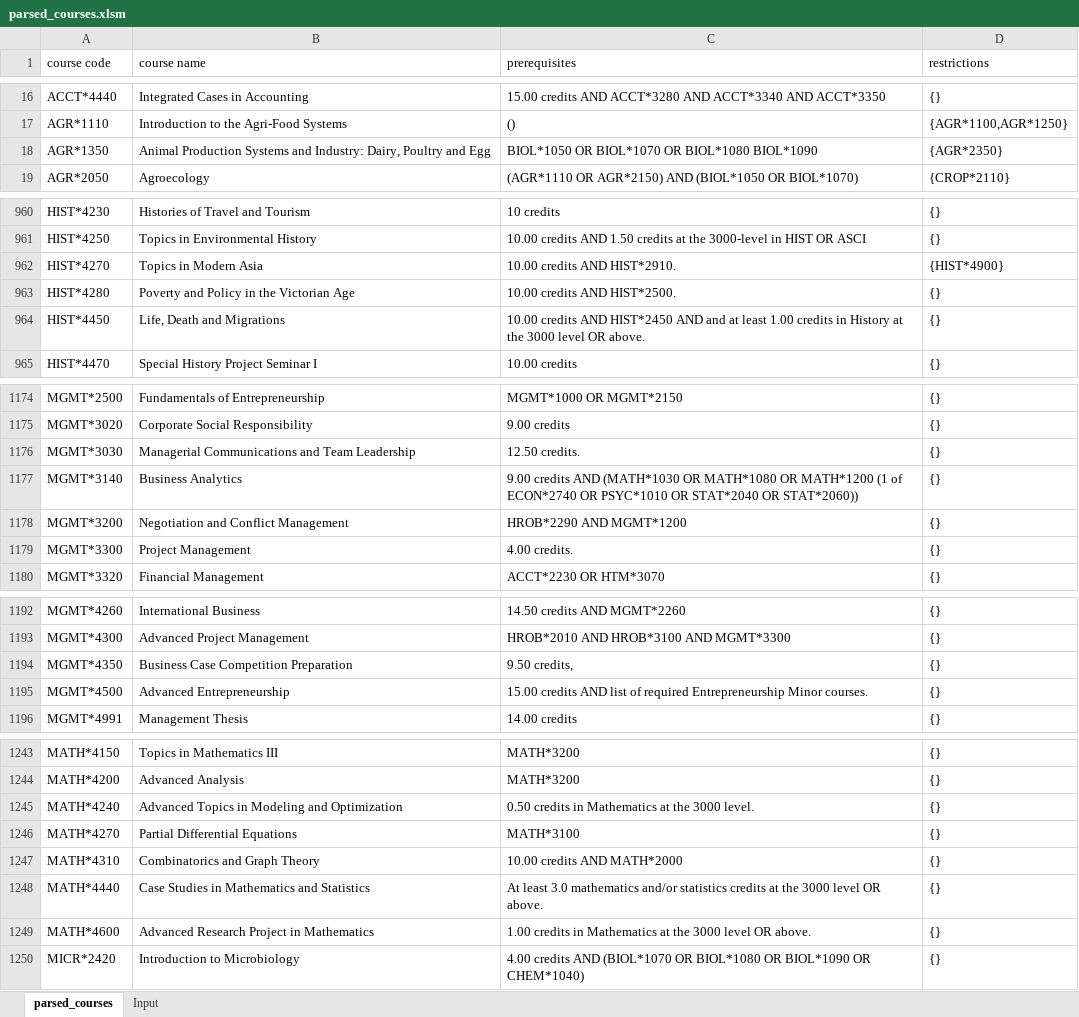
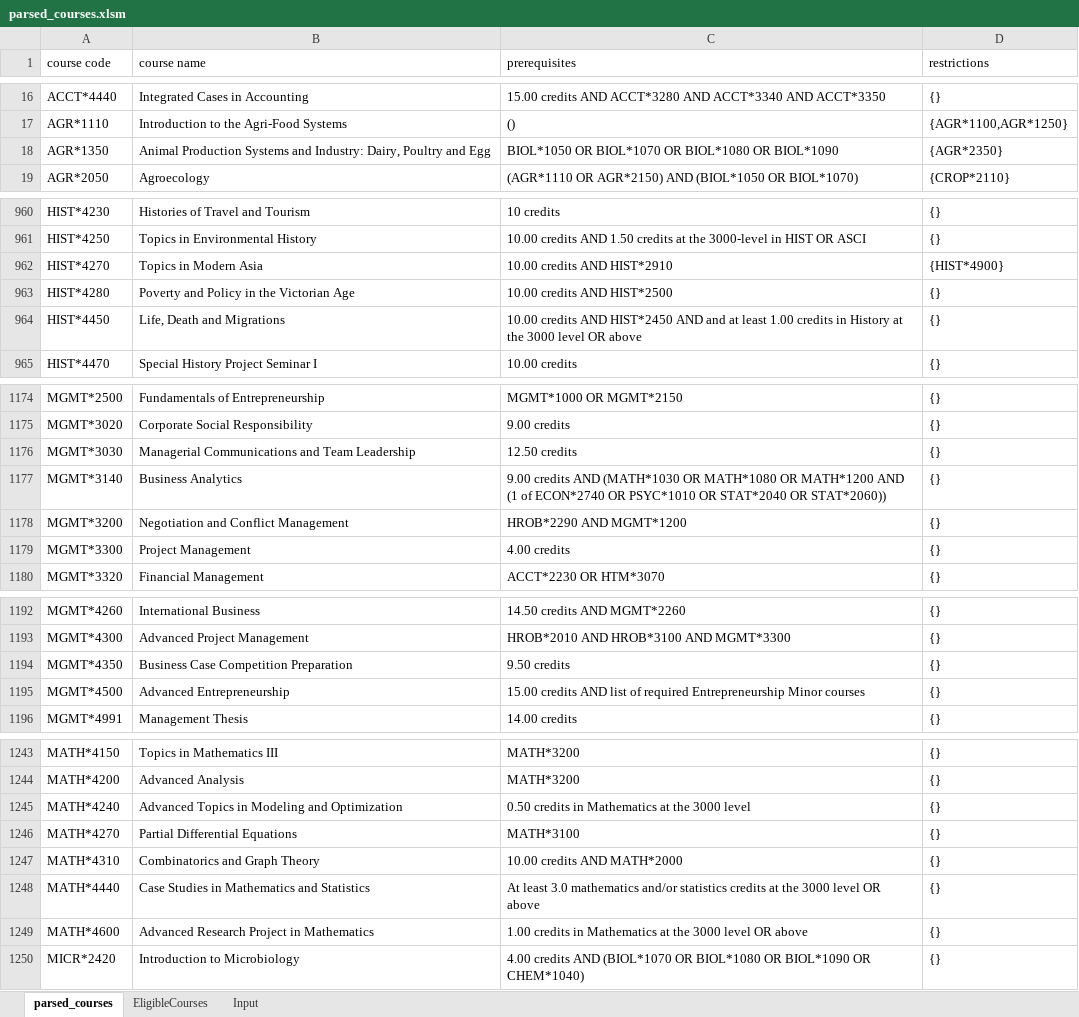
Before and after one commit to ekozat/courses_select_manager, an Excel workbook: VBASprint2/parsed_courses.xlsm, sheet parsed_courses, drawn as a sheet; only a part is shown, gaps mark what is left out; values as stored, in another font and other column widths than the file's, no borders; the diff covers the shown part only; the diff names each change by its address in the sheet, - before the commit and + after, or states it on an @@ line.

Commit message:
Excel UI & VBA

```diff
--- a/VBASprint2/parsed_courses.xlsm (sheet parsed_courses)
+++ b/VBASprint2/parsed_courses.xlsm (sheet parsed_courses)
+sheet tab: EligibleCourses
-C18 (prerequisites): …OR BIOL*1080 BIOL*1090
+C18 (prerequisites): …OR BIOL*1080 OR BIOL*1090
-C962 (prerequisites): 10.00 credits AND HIST*2910.
+C962 (prerequisites): 10.00 credits AND HIST*2910
-C963 (prerequisites): 10.00 credits AND HIST*2500.
+C963 (prerequisites): 10.00 credits AND HIST*2500
-C964 (prerequisites): …level OR above.
+C964 (prerequisites): …level OR above
-C1176 (prerequisites): 12.50 credits.
+C1176 (prerequisites): 12.50 credits
-C1177 (prerequisites): …OR MATH*1200 (1 of…
+C1177 (prerequisites): …OR MATH*1200 AND (1 of…
-C1179 (prerequisites): 4.00 credits.
+C1179 (prerequisites): 4.00 credits
-C1194 (prerequisites): 9.50 credits,
+C1194 (prerequisites): 9.50 credits
-C1195 (prerequisites): …Entrepreneurship Minor courses.
+C1195 (prerequisites): …Entrepreneurship Minor courses
-C1245 (prerequisites): …the 3000 level.
+C1245 (prerequisites): …the 3000 level
-C1248 (prerequisites): …level OR above.
+C1248 (prerequisites): …level OR above
-C1249 (prerequisites): …level OR above.
+C1249 (prerequisites): …level OR above
```
Also changed, not shown: 25 edited cells elsewhere in this sheet, charts or pictures.
